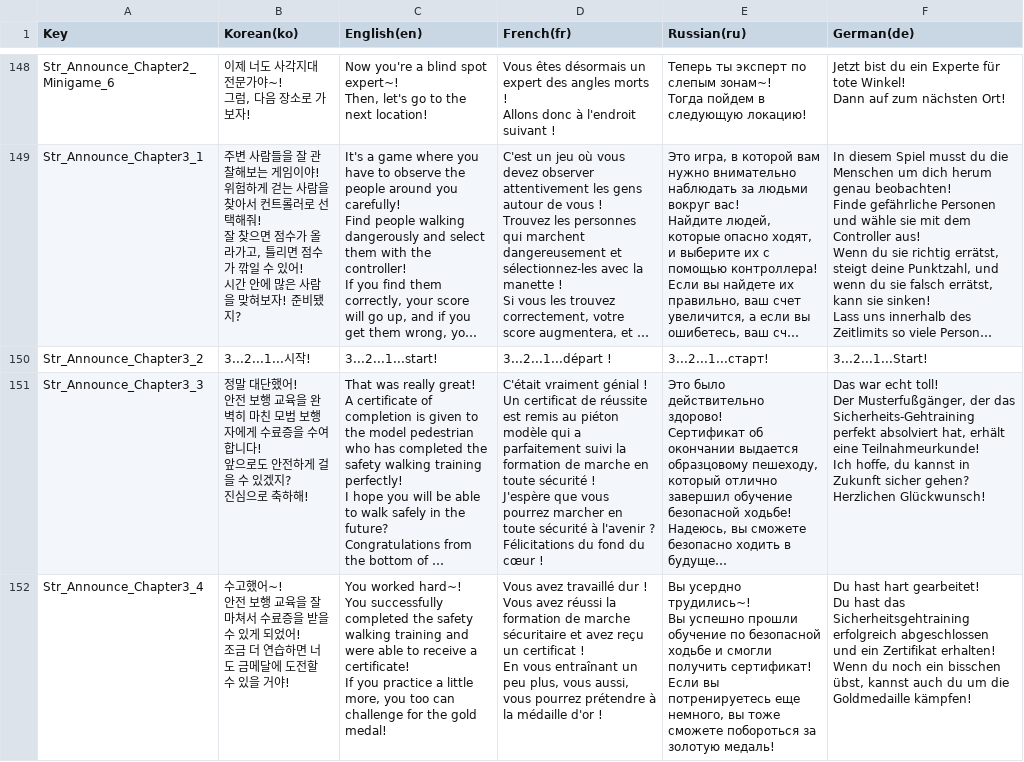
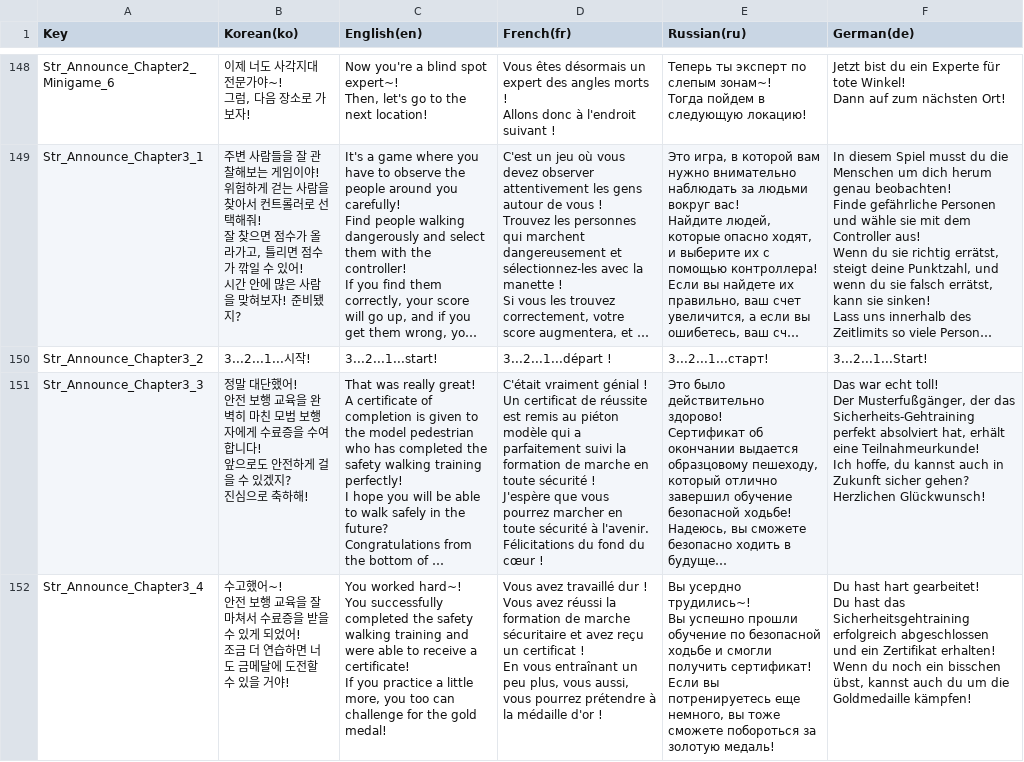
Before and after one commit to jylack/D2B2Clone, a CSV file: d2b2/Assets/Localization/TotalLanguages.csv, drawn as a sheet; only a part is shown, gaps mark what is left out; long unchanged cells end in …; ↵ is a line break in a cell; the diff covers the shown part only; the diff names each change by its address in the sheet, - before the commit and + after, or states it on an @@ line.

```diff
--- a/d2b2/Assets/Localization/TotalLanguages.csv
+++ b/d2b2/Assets/Localization/TotalLanguages.csv
-D151 (French(fr)): …sécurité à l'avenir ? ↵ Félicitations du…
+D151 (French(fr)): …sécurité à l'avenir. ↵ Félicitations du…
-F151 (German(de)): …du kannst in Zukunft…
+F151 (German(de)): …du kannst auch in Zukunft…
```
Also changed, not shown: 2 added rows and 28 edited cells elsewhere in this file, d2b2/Assets/Localization/BaseLanguages.csv, d2b2/Assets/Resources/LocalizationTable.csv, 11 other files.
